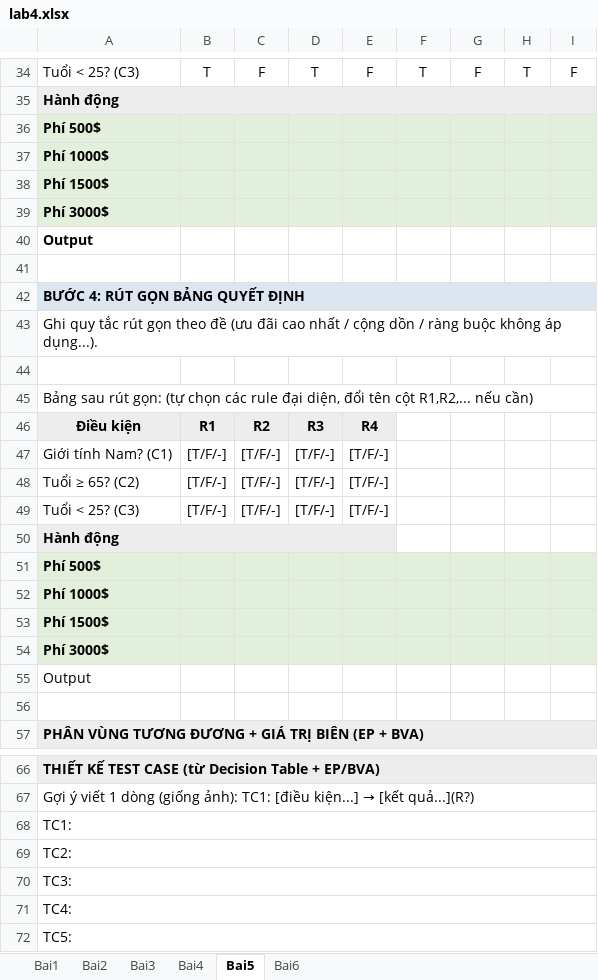
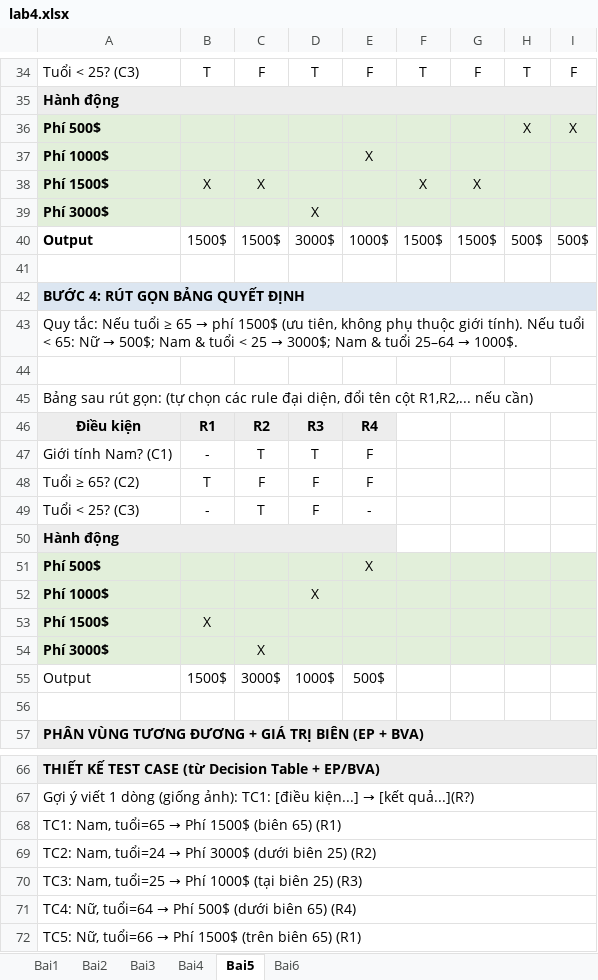
Before and after one commit to mihkhoi/homeWork, an Excel workbook: tester/lt/tuan3/lab4.xlsx, sheet Bai5, drawn as a sheet; only a part is shown, gaps mark what is left out; values as stored, in another font and other column widths than the file's, no borders; removed rows and columns are numbered as before the commit, all else as after; the diff names each change by its address in the sheet, - before the commit and + after, or states it on an @@ line.

```diff
--- a/tester/lt/tuan3/lab4.xlsx (sheet Bai5)
+++ b/tester/lt/tuan3/lab4.xlsx (sheet Bai5)
-H36: (empty)
+H36: X
-I36: (empty)
+I36: X
-E37: (empty)
+E37: X
-row 38: Phí 1500$
+row 38: Phí 1500$ | X | X |  |  | X | X
-D39: (empty)
+D39: X
-row 40: Output
+row 40: Output | 1500$ | 1500$ | 3000$ | 1000$ | 1500$ | 1500$ | 500$ | 500$
@@ A43: Ghi quy tắc rút gọn theo đề (ưu đãi cao nhất / cộng dồn / ràng buộc không áp dụng...). → Quy tắc: Nếu tuổi ≥ 65 → phí 1500$ (ưu tiên, không phụ thuộc giới tính). Nếu tuổi < 65: Nữ → 500$; Nam & tuổi < 25 → 3000$; Nam & tuổi 25–64 → 1000$. @@
-row 47: Giới tính Nam? (C1) | [T/F/-] | [T/F/-] | [T/F/-] | [T/F/-]
-row 48: Tuổi ≥ 65? (C2) | [T/F/-] | [T/F/-] | [T/F/-] | [T/F/-]
-row 49: Tuổi < 25? (C3) | [T/F/-] | [T/F/-] | [T/F/-] | [T/F/-]
+row 47: Giới tính Nam? (C1) | - | T | T | F
+row 48: Tuổi ≥ 65? (C2) | T | F | F | F
+row 49: Tuổi < 25? (C3) | - | T | F | -
-E51: (empty)
+E51: X
-D52: (empty)
+D52: X
-B53: (empty)
+B53: X
-C54: (empty)
+C54: X
-row 55: Output
+row 55: Output | 1500$ | 3000$ | 1000$ | 500$
@@ A68: TC1: → TC1: Nam, tuổi=65 → Phí 1500$ (biên 65) (R1) @@
@@ A69: TC2: → TC2: Nam, tuổi=24 → Phí 3000$ (dưới biên 25) (R2) @@
@@ A70: TC3: → TC3: Nam, tuổi=25 → Phí 1000$ (tại biên 25) (R3) @@
@@ A71: TC4: → TC4: Nữ, tuổi=64 → Phí 500$ (dưới biên 65) (R4) @@
@@ A72: TC5: → TC5: Nữ, tuổi=66 → Phí 1500$ (trên biên 65) (R1) @@
```
Also changed, not shown: sheet Bai4, sheet Bai3, sheet Bai6, sheet Bai2, sheet Bai1.
